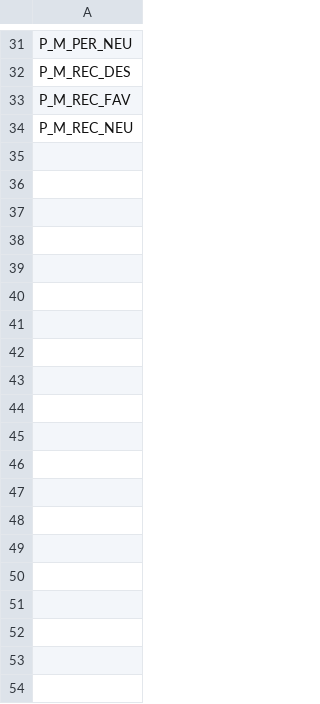
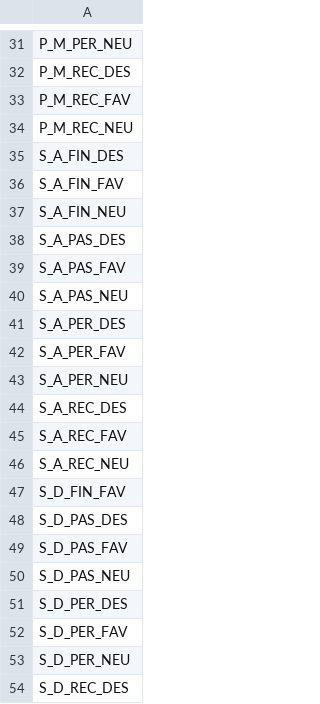
Before and after one commit to mjf30/markov_fut, a CSV file: saida_config/states.csv, drawn as a sheet; only a part is shown, gaps mark what is left out; the diff covers the shown part only.

```diff
--- a/saida_config/states.csv
+++ b/saida_config/states.csv
@@ -34 +34,21 @@ P_M_REC_FAV
 P_M_REC_NEU
+S_A_FIN_DES
+S_A_FIN_FAV
+S_A_FIN_NEU
+S_A_PAS_DES
+S_A_PAS_FAV
+S_A_PAS_NEU
+S_A_PER_DES
+S_A_PER_FAV
+S_A_PER_NEU
+S_A_REC_DES
+S_A_REC_FAV
+S_A_REC_NEU
+S_D_FIN_FAV
+S_D_PAS_DES
+S_D_PAS_FAV
+S_D_PAS_NEU
+S_D_PER_DES
+S_D_PER_FAV
+S_D_PER_NEU
+S_D_REC_DES
```
Also changed, not shown: 12 added rows elsewhere in this file, 5 other files.
